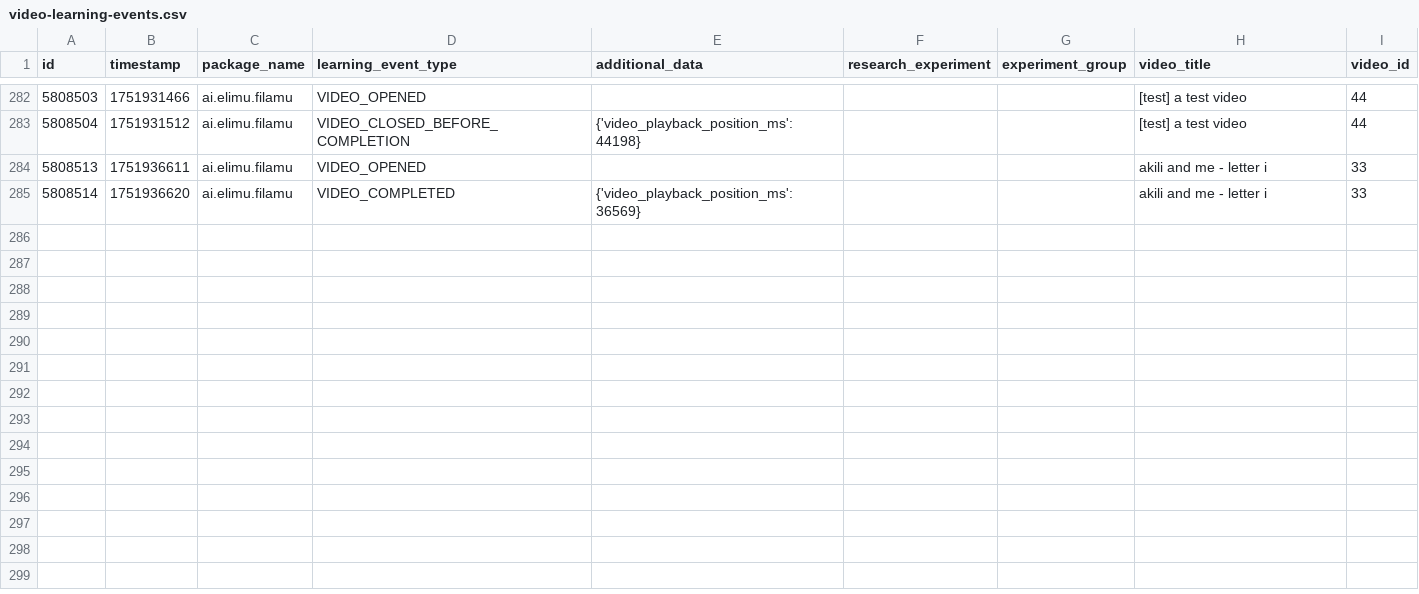
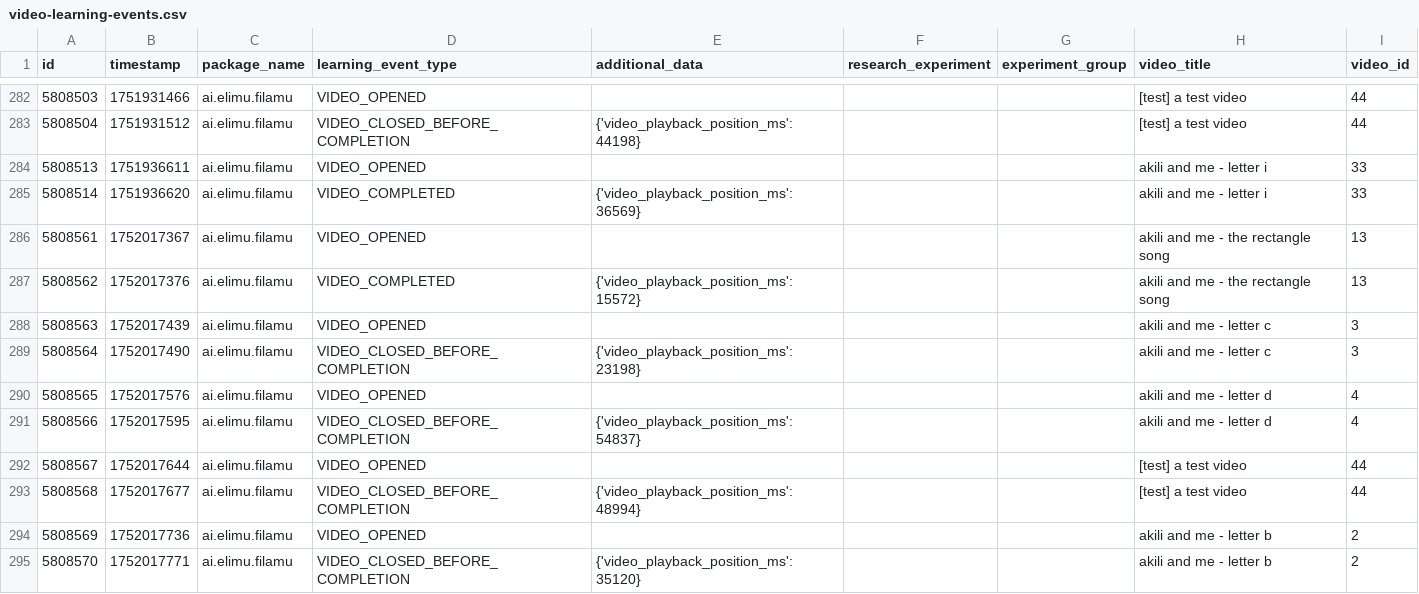
Before and after one commit to elimu-ai/ml-datasets, a CSV file: lang-ENG/student-id-6/video-learning-events.csv, drawn as a sheet; only a part is shown, gaps mark what is left out.

```diff
--- a/lang-ENG/student-id-6/video-learning-events.csv
+++ b/lang-ENG/student-id-6/video-learning-events.csv
@@ -285 +285,11 @@ id,timestamp,package_name,learning_event_type,additional_data,research_experimen
 5808514,1751936620,ai.elimu.filamu,VIDEO_COMPLETED,{'video_playback_position_ms': 36569},,,akili and me - letter i,33
+5808561,1752017367,ai.elimu.filamu,VIDEO_OPENED,,,,akili and me - the rectangle song,13
+5808562,1752017376,ai.elimu.filamu,VIDEO_COMPLETED,{'video_playback_position_ms': 15572},,,akili and me - the rectangle song,13
+5808563,1752017439,ai.elimu.filamu,VIDEO_OPENED,,,,akili and me - letter c,3
+5808564,1752017490,ai.elimu.filamu,VIDEO_CLOSED_BEFORE_COMPLETION,{'video_playback_position_ms': 23198},,,akili and me - letter c,3
+5808565,1752017576,ai.elimu.filamu,VIDEO_OPENED,,,,akili and me - letter d,4
+5808566,1752017595,ai.elimu.filamu,VIDEO_CLOSED_BEFORE_COMPLETION,{'video_playback_position_ms': 54837},,,akili and me - letter d,4
+5808567,1752017644,ai.elimu.filamu,VIDEO_OPENED,,,,[test] a test video,44
+5808568,1752017677,ai.elimu.filamu,VIDEO_CLOSED_BEFORE_COMPLETION,{'video_playback_position_ms': 48994},,,[test] a test video,44
+5808569,1752017736,ai.elimu.filamu,VIDEO_OPENED,,,,akili and me - letter b,2
+5808570,1752017771,ai.elimu.filamu,VIDEO_CLOSED_BEFORE_COMPLETION,{'video_playback_position_ms': 35120},,,akili and me - letter b,2
```
Also changed, not shown: lang-ENG/student-id-5/video-learning-events.csv, lang-ENG/student-id-7/video-learning-events.csv, 7 other files.
